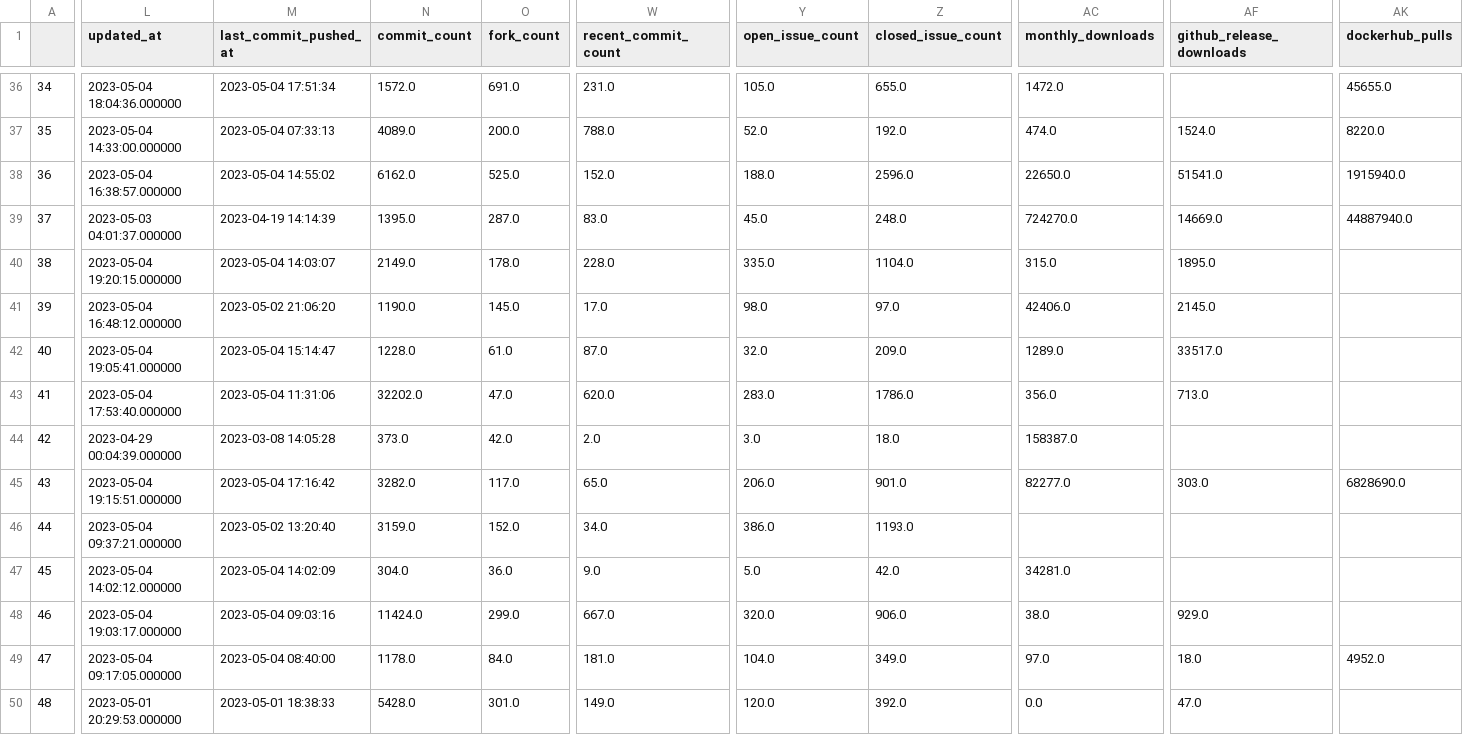
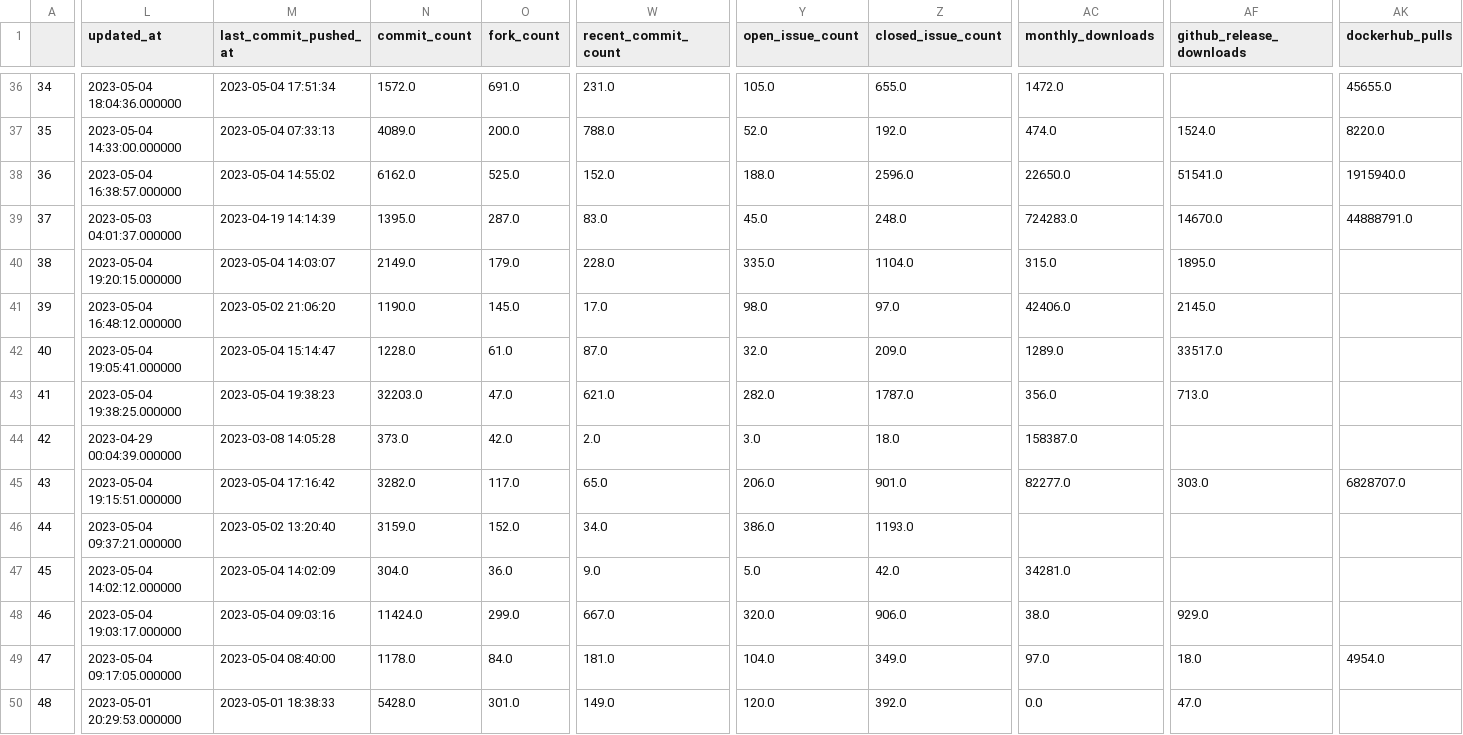
Before and after one commit to jruizaranguren/best-of-digital-identity, a CSV file: history/2023-05-04_projects.csv, drawn as a sheet; only a part is shown, gaps mark what is left out; the diff covers the shown part only; the diff names each change by its address in the sheet, - before the commit and + after, or states it on an @@ line.

```diff
--- a/history/2023-05-04_projects.csv
+++ b/history/2023-05-04_projects.csv
-AC39 (monthly_downloads): 724270.0
+AC39 (monthly_downloads): 724283.0
-AF39 (github_release_downloads): 14669.0
+AF39 (github_release_downloads): 14670.0
-AK39 (dockerhub_pulls): 44887940.0
+AK39 (dockerhub_pulls): 44888791.0
-O40 (fork_count): 178.0
+O40 (fork_count): 179.0
-L43 (updated_at): 2023-05-04 17:53:40.000000
+L43 (updated_at): 2023-05-04 19:38:25.000000
-M43 (last_commit_pushed_at): 2023-05-04 11:31:06
+M43 (last_commit_pushed_at): 2023-05-04 19:38:23
-N43 (commit_count): 32202.0
+N43 (commit_count): 32203.0
-W43 (recent_commit_count): 620.0
+W43 (recent_commit_count): 621.0
-Y43 (open_issue_count): 283.0
+Y43 (open_issue_count): 282.0
-Z43 (closed_issue_count): 1786.0
+Z43 (closed_issue_count): 1787.0
-AK45 (dockerhub_pulls): 6828690.0
+AK45 (dockerhub_pulls): 6828707.0
-AK49 (dockerhub_pulls): 4952.0
+AK49 (dockerhub_pulls): 4954.0
```
Also changed, not shown: 56 edited cells elsewhere in this file, 1 other file.
